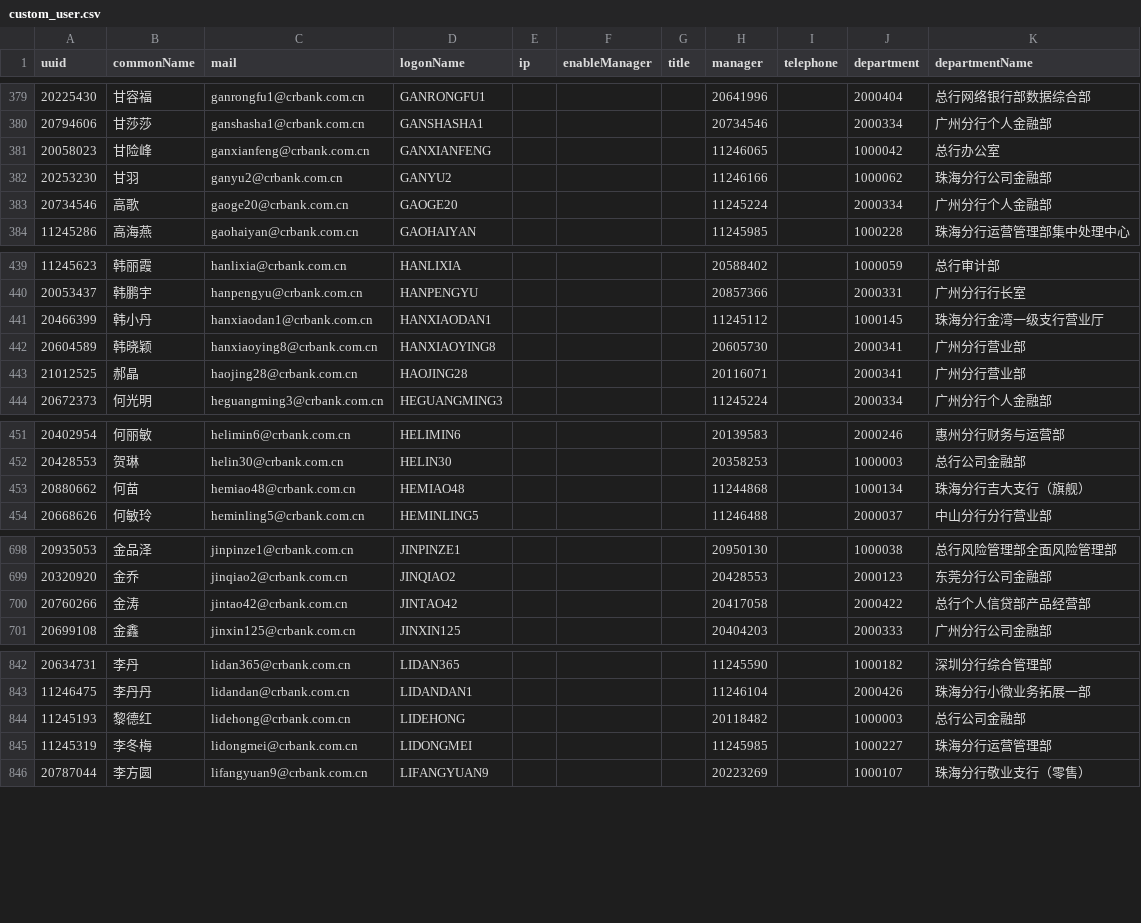
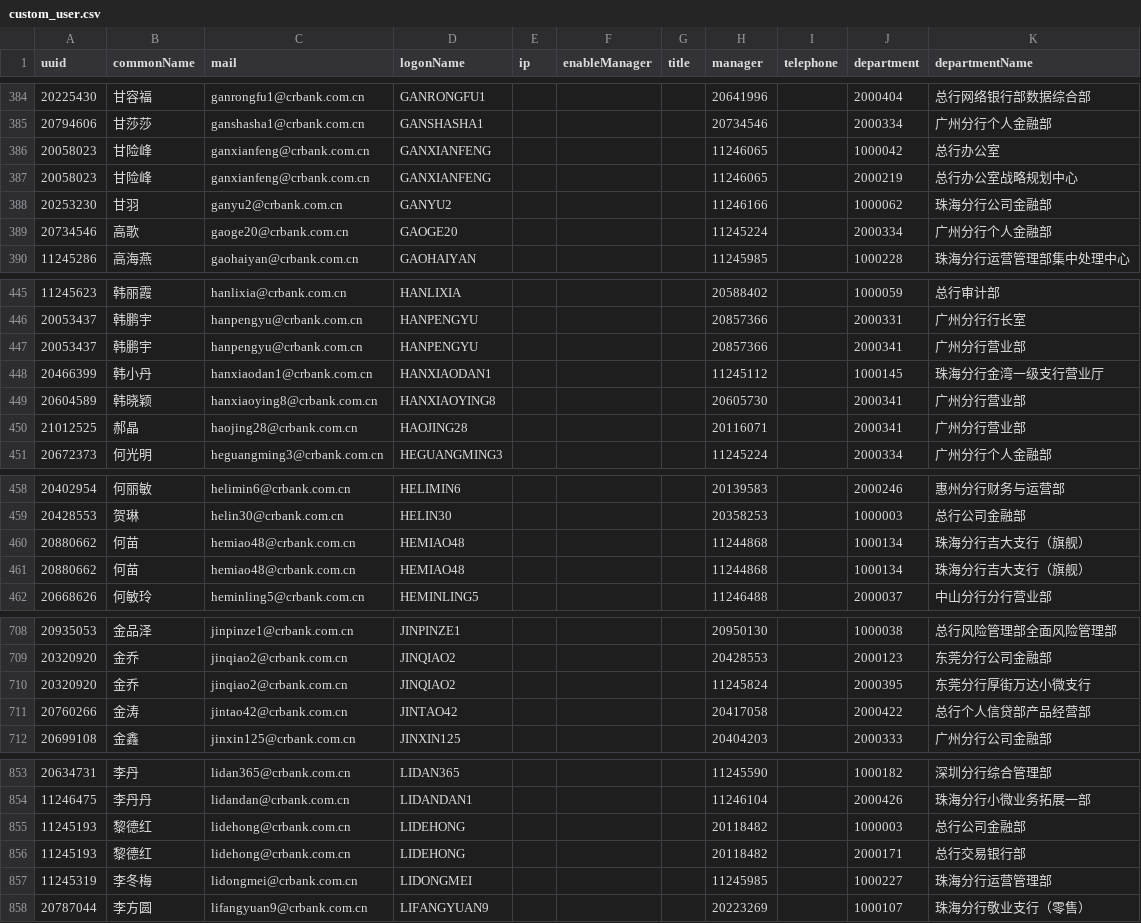
Before and after one commit to allisnone/WepLogging, a CSV file: organization/custom_user.csv, drawn as a sheet; only a part is shown, gaps mark what is left out; the diff covers the shown part only.

```diff
--- a/organization/custom_user.csv
+++ b/organization/custom_user.csv
@@ -381,2 +386,3 @@
 20058023,甘险峰,ganxianfeng@crbank.com.cn,GANXIANFENG,,,,11246065,,1000042,总行办公室
+20058023,甘险峰,ganxianfeng@crbank.com.cn,GANXIANFENG,,,,11246065,,2000219,总行办公室战略规划中心
 20253230,甘羽,ganyu2@crbank.com.cn,GANYU2,,,,11246166,,1000062,珠海分行公司金融部
@@ -440,2 +446,3 @@
 20053437,韩鹏宇,hanpengyu@crbank.com.cn,HANPENGYU,,,,20857366,,2000331,广州分行行长室
+20053437,韩鹏宇,hanpengyu@crbank.com.cn,HANPENGYU,,,,20857366,,2000341,广州分行营业部
 20466399,韩小丹,hanxiaodan1@crbank.com.cn,HANXIAODAN1,,,,11245112,,1000145,珠海分行金湾一级支行营业厅
@@ -453,2 +460,3 @@
 20880662,何苗,hemiao48@crbank.com.cn,HEMIAO48,,,,11244868,,1000134,珠海分行吉大支行（旗舰）
+20880662,何苗,hemiao48@crbank.com.cn,HEMIAO48,,,,11244868,,1000134,珠海分行吉大支行（旗舰）
 20668626,何敏玲,heminling5@crbank.com.cn,HEMINLING5,,,,11246488,,2000037,中山分行分行营业部
@@ -699,2 +709,3 @@
 20320920,金乔,jinqiao2@crbank.com.cn,JINQIAO2,,,,20428553,,2000123,东莞分行公司金融部
+20320920,金乔,jinqiao2@crbank.com.cn,JINQIAO2,,,,11245824,,2000395,东莞分行厚街万达小微支行
 20760266,金涛,jintao42@crbank.com.cn,JINTAO42,,,,20417058,,2000422,总行个人信贷部产品经营部
@@ -844,2 +855,3 @@
 11245193,黎德红,lidehong@crbank.com.cn,LIDEHONG,,,,20118482,,1000003,总行公司金融部
+11245193,黎德红,lidehong@crbank.com.cn,LIDEHONG,,,,20118482,,2000171,总行交易银行部
 11245319,李冬梅,lidongmei@crbank.com.cn,LIDONGMEI,,,,11245985,,1000227,珠海分行运营管理部
```
Also changed, not shown: 12 added rows and 45 edited cells elsewhere in this file, 6 other files.
